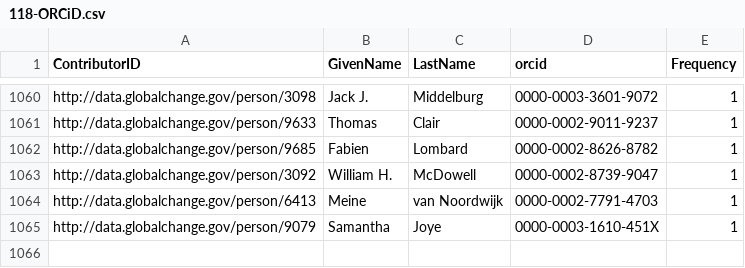
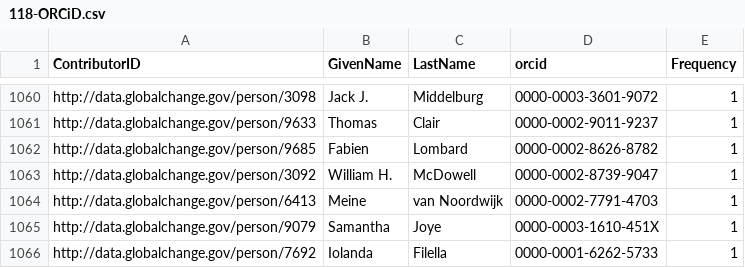
Before and after one commit to USGCRP/gcis-sparql, a CSV file: 118-ORCiD.csv, drawn as a sheet; only a part is shown, gaps mark what is left out.

Commit message:
Update 118-ORCiD.csv

```diff
--- a/118-ORCiD.csv
+++ b/118-ORCiD.csv
@@ -1065 +1065,2 @@
 "http://data.globalchange.gov/person/9079","Samantha","Joye","0000-0003-1610-451X",1
+"http://data.globalchange.gov/person/7692","Iolanda","Filella","0000-0001-6262-5733",1
```
